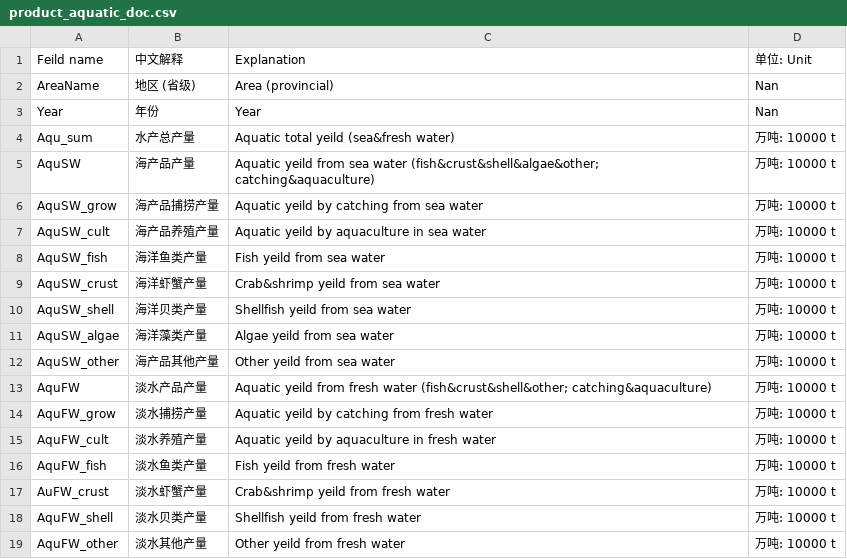
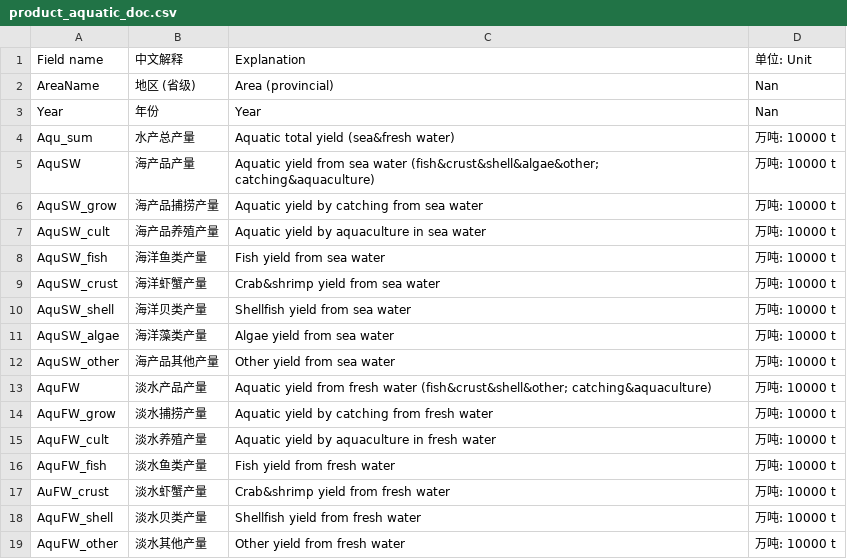
Before and after one commit to meatatlas/datamap2019, a CSV file: data/product_aquatic_doc.csv, drawn as a sheet.

```diff
--- a/data/product_aquatic_doc.csv
+++ b/data/product_aquatic_doc.csv
@@ -1,19 +1,19 @@
-Feild name,中文解释,Explanation,单位: Unit
+Field name,中文解释,Explanation,单位: Unit
 AreaName,地区 (省级),Area (provincial),Nan
 Year,年份,Year,Nan,
-Aqu_sum,水产总产量,Aquatic total yeild (sea&fresh water),万吨: 10000 t
-AquSW,海产品产量,Aquatic yeild from sea water (fish&crust&shell&algae&other; catching&aquaculture),万吨: 10000 t
-AquSW_grow,海产品捕捞产量,Aquatic yeild by catching from sea water,万吨: 10000 t
-AquSW_cult,海产品养殖产量,Aquatic yeild by aquaculture in sea water,万吨: 10000 t
-AquSW_fish,海洋鱼类产量,Fish yeild from sea water,万吨: 10000 t
-AquSW_crust,海洋虾蟹产量,Crab&shrimp yeild from sea water,万吨: 10000 t
-AquSW_shell,海洋贝类产量,Shellfish yeild from sea water,万吨: 10000 t
-AquSW_algae,海洋藻类产量,Algae yeild from sea water,万吨: 10000 t
-AquSW_other,海产品其他产量,Other yeild from sea water,万吨: 10000 t
-AquFW,淡水产品产量,Aquatic yeild from fresh water (fish&crust&shell&other; catching&aquaculture),万吨: 10000 t
-AquFW_grow,淡水捕捞产量,Aquatic yeild by catching from fresh water,万吨: 10000 t
-AquFW_cult,淡水养殖产量,Aquatic yeild by aquaculture in fresh water,万吨: 10000 t
-AquFW_fish,淡水鱼类产量,Fish yeild from fresh water,万吨: 10000 t
-AuFW_crust,淡水虾蟹产量,Crab&shrimp yeild from fresh water,万吨: 10000 t
-AquFW_shell,淡水贝类产量,Shellfish yeild from fresh water,万吨: 10000 t
-AquFW_other,淡水其他产量,Other yeild from fresh water,万吨: 10000 t
+Aqu_sum,水产总产量,Aquatic total yield (sea&fresh water),万吨: 10000 t
+AquSW,海产品产量,Aquatic yield from sea water (fish&crust&shell&algae&other; catching&aquaculture),万吨: 10000 t
+AquSW_grow,海产品捕捞产量,Aquatic yield by catching from sea water,万吨: 10000 t
+AquSW_cult,海产品养殖产量,Aquatic yield by aquaculture in sea water,万吨: 10000 t
+AquSW_fish,海洋鱼类产量,Fish yield from sea water,万吨: 10000 t
+AquSW_crust,海洋虾蟹产量,Crab&shrimp yield from sea water,万吨: 10000 t
+AquSW_shell,海洋贝类产量,Shellfish yield from sea water,万吨: 10000 t
+AquSW_algae,海洋藻类产量,Algae yield from sea water,万吨: 10000 t
+AquSW_other,海产品其他产量,Other yield from sea water,万吨: 10000 t
+AquFW,淡水产品产量,Aquatic yield from fresh water (fish&crust&shell&other; catching&aquaculture),万吨: 10000 t
+AquFW_grow,淡水捕捞产量,Aquatic yield by catching from fresh water,万吨: 10000 t
+AquFW_cult,淡水养殖产量,Aquatic yield by aquaculture in fresh water,万吨: 10000 t
+AquFW_fish,淡水鱼类产量,Fish yield from fresh water,万吨: 10000 t
+AuFW_crust,淡水虾蟹产量,Crab&shrimp yield from fresh water,万吨: 10000 t
+AquFW_shell,淡水贝类产量,Shellfish yield from fresh water,万吨: 10000 t
+AquFW_other,淡水其他产量,Other yield from fresh water,万吨: 10000 t
```
Also changed, not shown: data/product_livestock_doc.csv, data/product_livestock_raw.csv, 2 other files.
